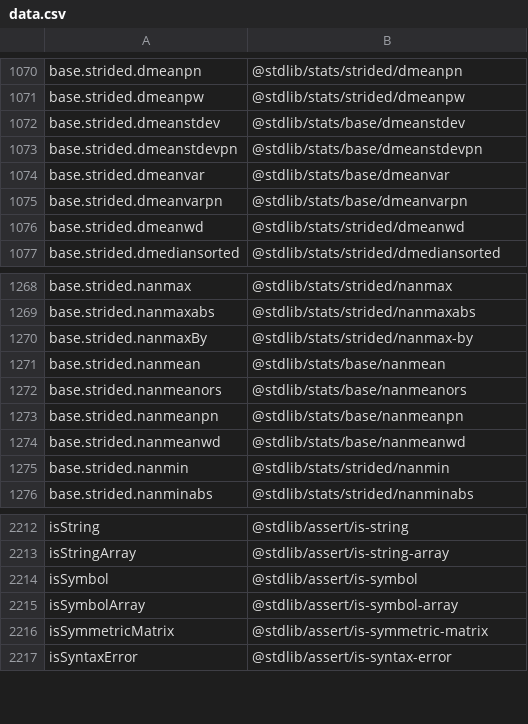
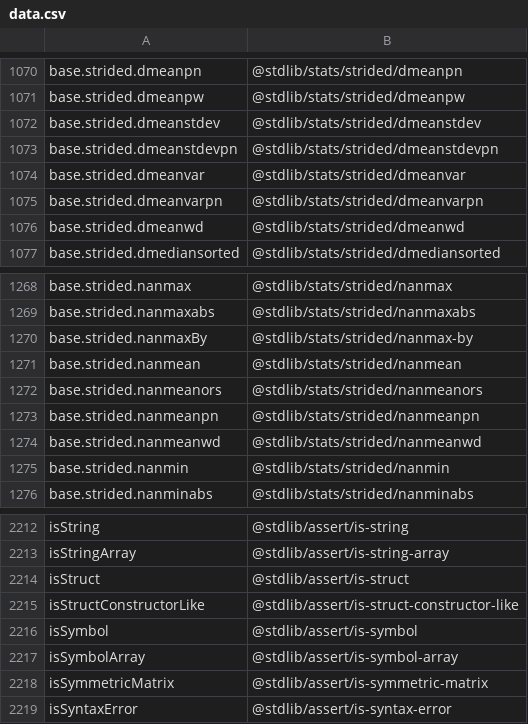
Before and after one commit to stdlib-js/namespace-alias2pkg, a CSV file: data/data.csv, drawn as a sheet; only a part is shown, gaps mark what is left out.

```diff
--- a/data/data.csv
+++ b/data/data.csv
@@ -1071,6 +1071,6 @@ base.strided.dmeanpn,"@stdlib/stats/strided/dmeanpn"
 base.strided.dmeanpw,"@stdlib/stats/strided/dmeanpw"
-base.strided.dmeanstdev,"@stdlib/stats/base/dmeanstdev"
-base.strided.dmeanstdevpn,"@stdlib/stats/base/dmeanstdevpn"
-base.strided.dmeanvar,"@stdlib/stats/base/dmeanvar"
-base.strided.dmeanvarpn,"@stdlib/stats/base/dmeanvarpn"
+base.strided.dmeanstdev,"@stdlib/stats/strided/dmeanstdev"
+base.strided.dmeanstdevpn,"@stdlib/stats/strided/dmeanstdevpn"
+base.strided.dmeanvar,"@stdlib/stats/strided/dmeanvar"
+base.strided.dmeanvarpn,"@stdlib/stats/strided/dmeanvarpn"
 base.strided.dmeanwd,"@stdlib/stats/strided/dmeanwd"
@@ -1270,6 +1270,6 @@ base.strided.nanmaxabs,"@stdlib/stats/strided/nanmaxabs"
 base.strided.nanmaxBy,"@stdlib/stats/strided/nanmax-by"
-base.strided.nanmean,"@stdlib/stats/base/nanmean"
-base.strided.nanmeanors,"@stdlib/stats/base/nanmeanors"
-base.strided.nanmeanpn,"@stdlib/stats/base/nanmeanpn"
-base.strided.nanmeanwd,"@stdlib/stats/base/nanmeanwd"
+base.strided.nanmean,"@stdlib/stats/strided/nanmean"
+base.strided.nanmeanors,"@stdlib/stats/strided/nanmeanors"
+base.strided.nanmeanpn,"@stdlib/stats/strided/nanmeanpn"
+base.strided.nanmeanwd,"@stdlib/stats/strided/nanmeanwd"
 base.strided.nanmin,"@stdlib/stats/strided/nanmin"
@@ -2213,2 +2213,4 @@ isString,"@stdlib/assert/is-string"
 isStringArray,"@stdlib/assert/is-string-array"
+isStruct,"@stdlib/assert/is-struct"
+isStructConstructorLike,"@stdlib/assert/is-struct-constructor-like"
 isSymbol,"@stdlib/assert/is-symbol"
```
Also changed, not shown: 5 other files.
